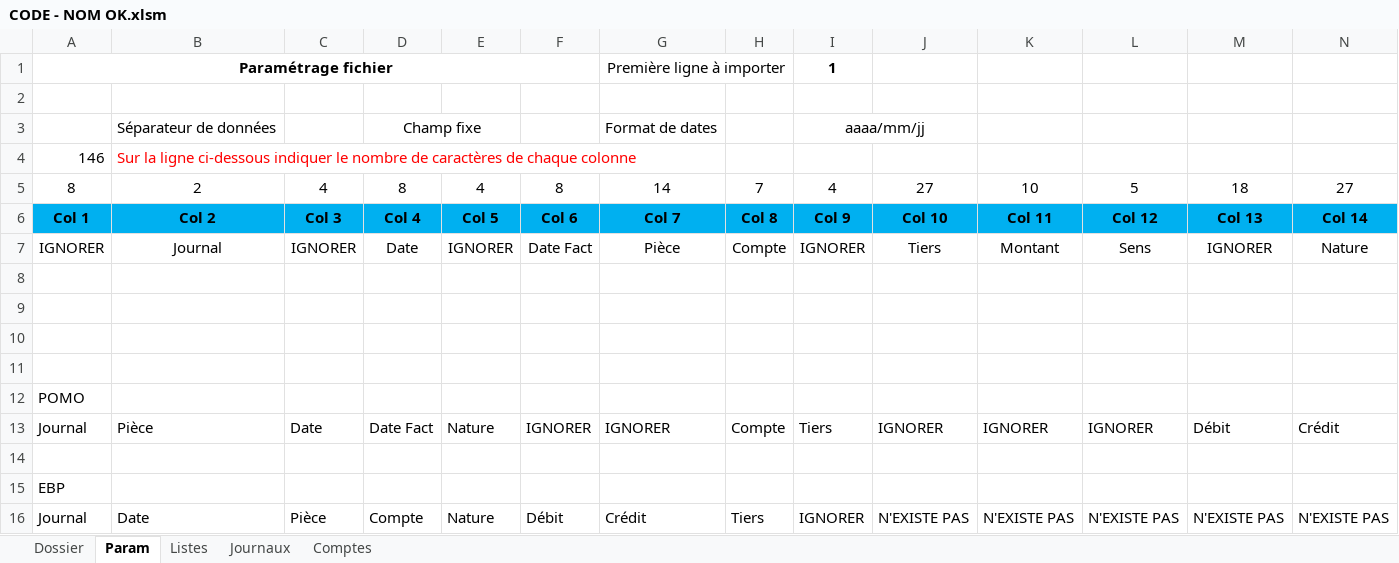
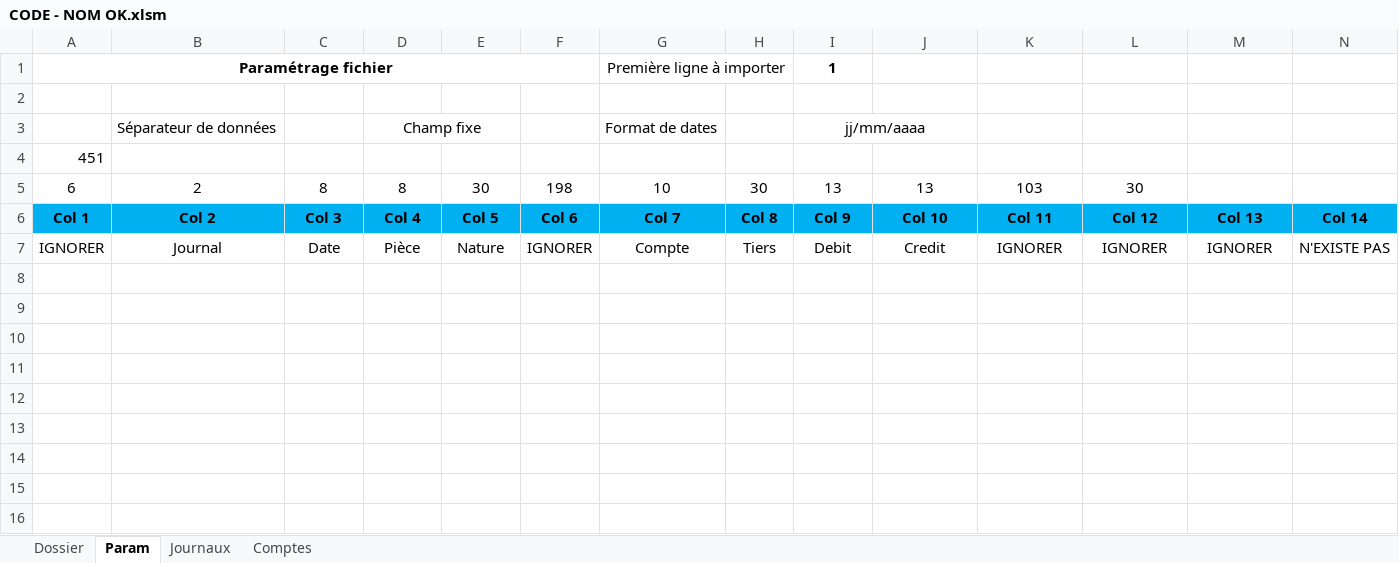
Before and after one commit to fd-devel/Importation, an Excel workbook: CODE - NOM OK.xlsm, sheet Param, drawn as a sheet; only a part is shown; values as stored, in another font and other column widths than the file's, no borders; charts and pictures not drawn; removed rows and columns are numbered as before the commit, all else as after; rows hold the shown columns only; the diff names each change by its address in the sheet, - before the commit and + after, or states it on an @@ line.

Commit message:
Ajout Pré paramétrage

```diff
--- a/CODE - NOM OK.xlsm (sheet Param)
+++ b/CODE - NOM OK.xlsm (sheet Param)
@@ sheet tab hidden: Listes @@
-I3 (Col 9): aaaa/mm/jj
+I3 (Col 9): jj/mm/aaaa
-row 4: 146 | Sur la ligne ci-dessous indiquer le nombre de caractères de chaque colonne
-row 5: 8 | 2 | 4 | 8 | 4 | 8 | 14 | 7 | 4 | 27 | 10 | 5 | 18 | 27
+row 4: 451
+row 5: 6 | 2 | 8 | 8 | 30 | 198 | 10 | 30 | 13 | 13 | 103 | 30
-C7 (Col 3): IGNORER
+C7 (Col 3): Date
-D7 (Col 4): Date
+D7 (Col 4): Pièce
-E7 (Col 5): IGNORER
+E7 (Col 5): Nature
-F7 (Col 6): Date Fact
+F7 (Col 6): IGNORER
-G7 (Col 7): Pièce
+G7 (Col 7): Compte
-H7 (Col 8): Compte
+H7 (Col 8): Tiers
-I7 (Col 9): IGNORER
+I7 (Col 9): Debit
-J7 (Col 10): Tiers
+J7 (Col 10): Credit
-K7 (Col 11): Montant
+K7 (Col 11): IGNORER
-L7 (Col 12): Sens
+L7 (Col 12): IGNORER
-N7 (Col 14): Nature
+N7 (Col 14): N'EXISTE PAS
-row 8: (empty)
-row 9: (empty)
-row 10: (empty)
-row 11: (empty)
-row 12: POMO
-row 13: Journal | Pièce | Date | Date Fact | Nature | IGNORER | IGNORER | Compte | Tiers | IGNORER | IGNORER | IGNORER | Débit | Crédit
-row 14: (empty)
-row 15: EBP
-row 16: Journal | Date | Pièce | Compte | Nature | Débit | Crédit | Tiers | IGNORER | N'EXISTE PAS | N'EXISTE PAS | N'EXISTE PAS | N'EXISTE PAS | N'EXISTE PAS
```
Also changed, not shown: sheet Dossier, charts or pictures.
